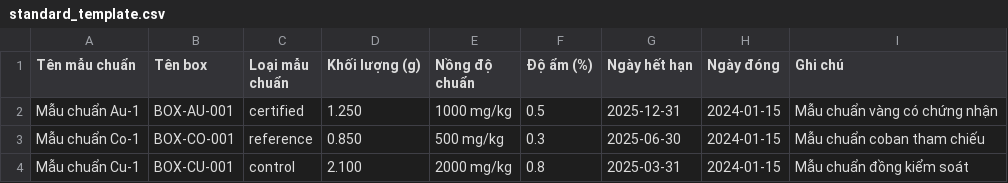
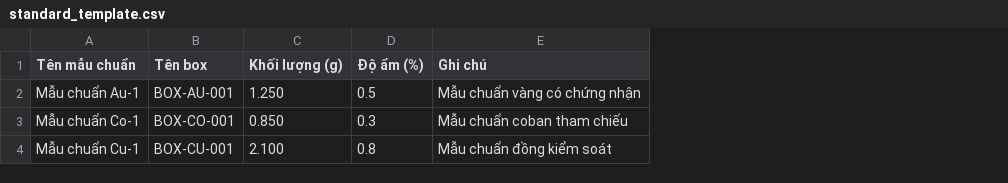
Before and after one commit to NguyenDangKhue/NAA-DNRI, a CSV file: static/templates/standard_template.csv, drawn as a sheet; the diff names each change by its address in the sheet, - before the commit and + after, or states it on an @@ line.

```diff
--- a/static/templates/standard_template.csv
+++ b/static/templates/standard_template.csv
-column C (Loại mẫu chuẩn), rows 2-4: certified | reference | control
-column E (Nồng độ chuẩn), rows 2-4: 1000 mg/kg | 500 mg/kg | 2000 mg/kg
-column G (Ngày hết hạn), rows 2-4: 2025-12-31 | 2025-06-30 | 2025-03-31
-column H (Ngày đóng), rows 2-4: all 2024-01-15
```
Also changed, not shown: 17 other files.
